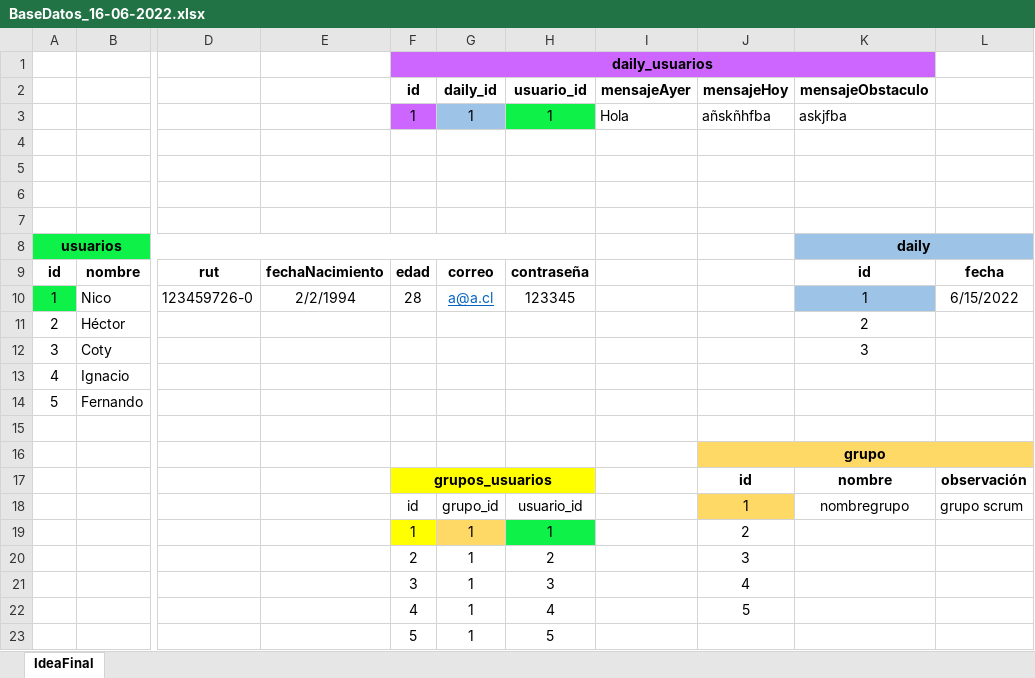
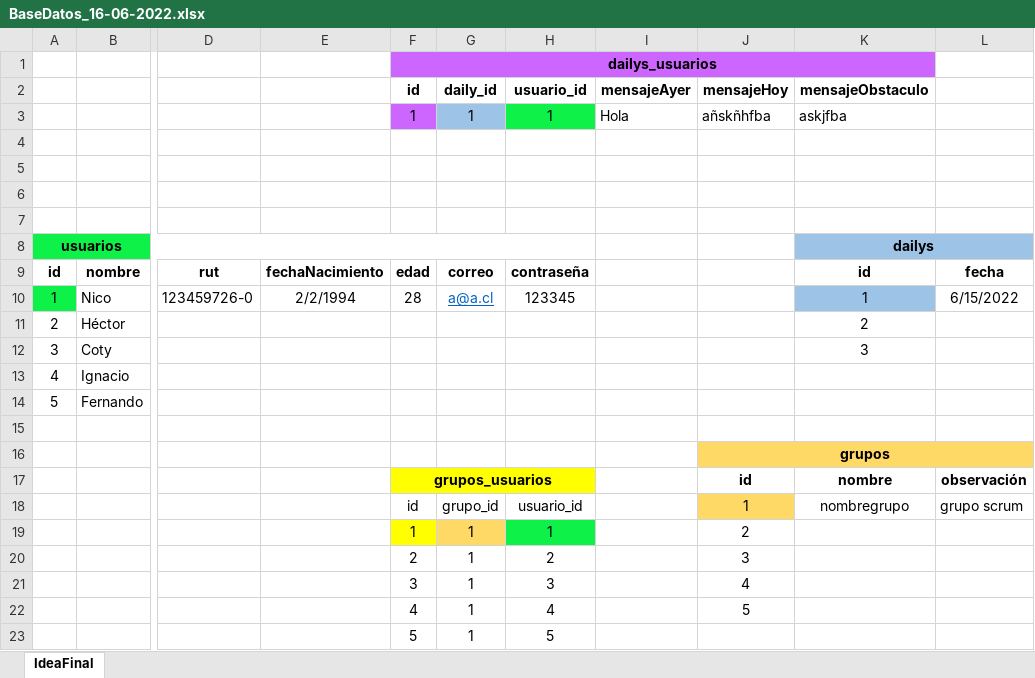
Before and after one commit to CotyPuntoTiff/proyectoEquipo5, an Excel workbook: recursos/documentos/spintUno/BaseDatos_16-06-2022.xlsx, sheet IdeaFinal, drawn as a sheet; only a part is shown, gaps mark what is left out; values as stored, in another font and other column widths than the file's, no borders; charts and pictures not drawn; the diff names each change by its address in the sheet, - before the commit and + after, or states it on an @@ line.

Commit message:
vistas html de mis grupos y de reportes diarios

```diff
--- a/recursos/documentos/spintUno/BaseDatos_16-06-2022.xlsx (sheet IdeaFinal)
+++ b/recursos/documentos/spintUno/BaseDatos_16-06-2022.xlsx (sheet IdeaFinal)
-F1: daily_usuarios
+F1: dailys_usuarios
-K8: daily
+K8: dailys
-J16: grupo
+J16: grupos
```
Also changed, not shown: 38 other files.
